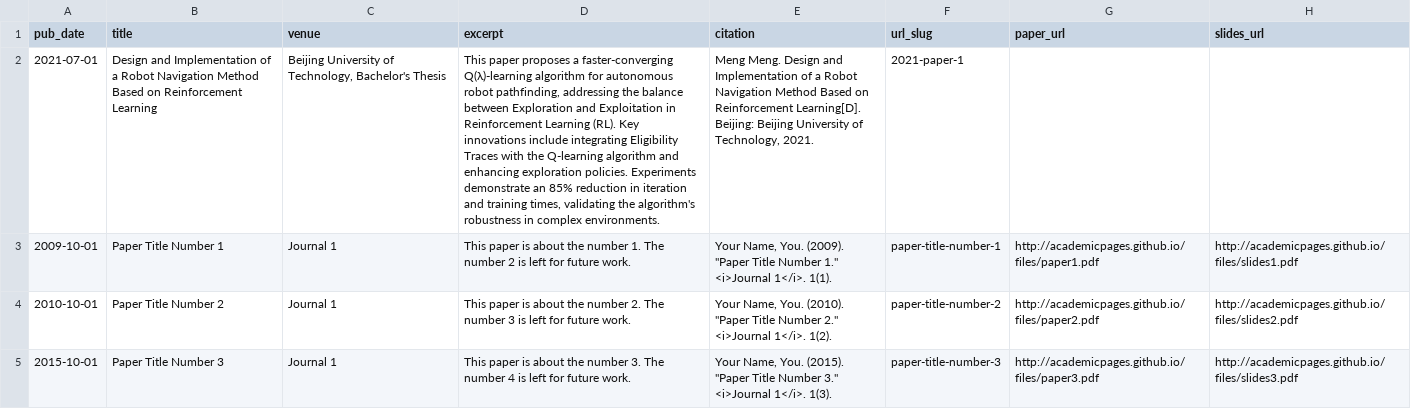
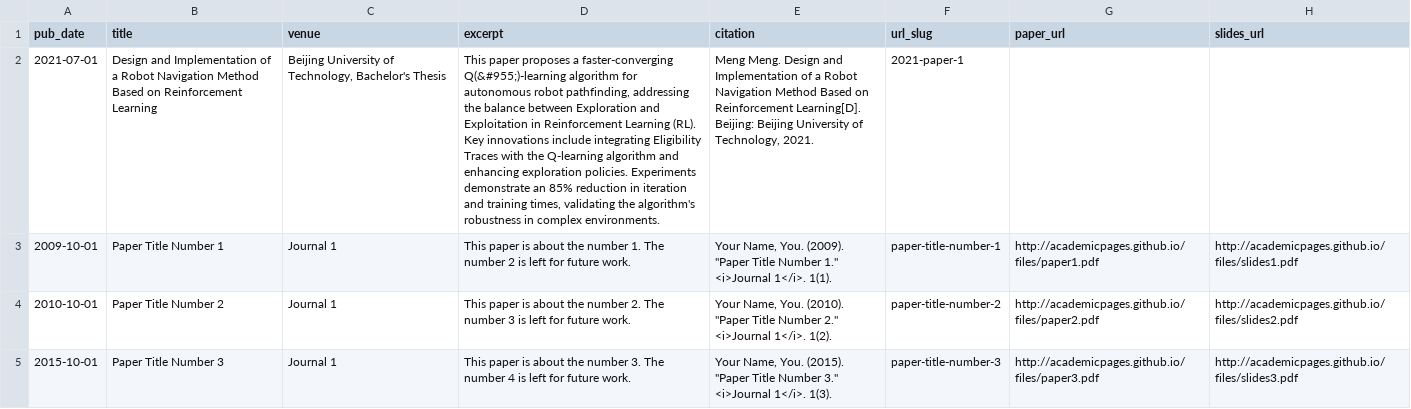
Before and after one commit to mengum/mengum.github.io, a TSV file: markdown_generator/publications.tsv, drawn as a sheet; the diff names each change by its address in the sheet, - before the commit and + after, or states it on an @@ line.

Commit message:
change Publications page_3

```diff
--- a/markdown_generator/publications.tsv
+++ b/markdown_generator/publications.tsv
-D2 (excerpt): …a faster-converging Q(λ)-learning algorithm for…
+D2 (excerpt): …a faster-converging Q(&#955;)-learning algorithm for…
```
Also changed, not shown: 5 other files.
